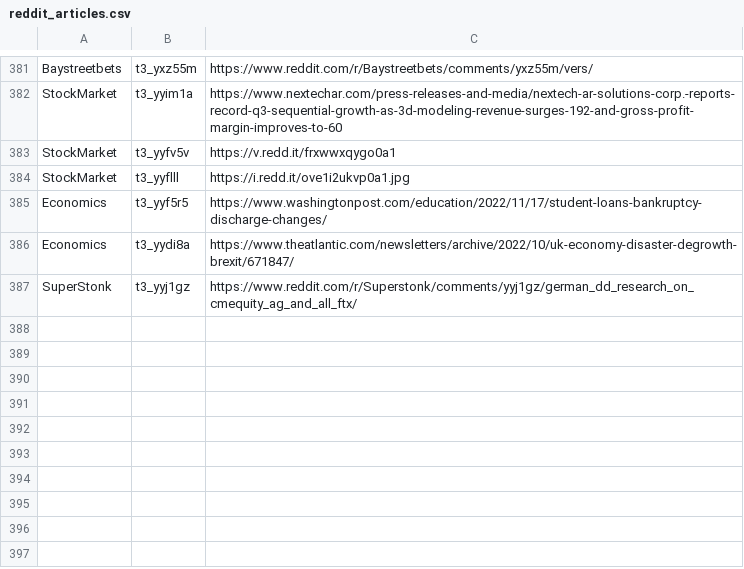
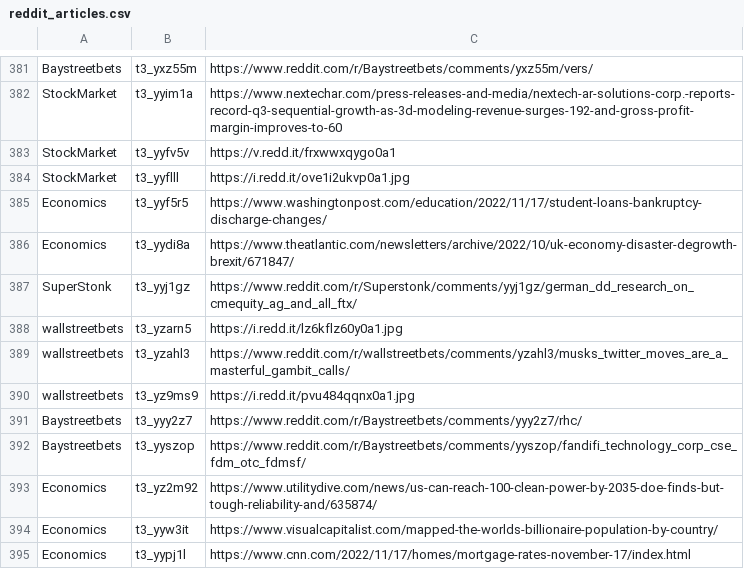
Before and after one commit to dli-invest/stonk_events, a CSV file: data/reddit/reddit_articles.csv, drawn as a sheet; only a part is shown, gaps mark what is left out; the diff names each change by its address in the sheet, - before the commit and + after, or states it on an @@ line.

```diff
--- a/data/reddit/reddit_articles.csv
+++ b/data/reddit/reddit_articles.csv
+row 388: wallstreetbets | t3_yzarn5 | https://i.redd.it/lz6kflz60y0a1.jpg
+row 389: wallstreetbets | t3_yzahl3 | https://www.reddit.com/r/wallstreetbets/comments/yzahl3/musks_twitter_moves_are_a_masterful_gambit_calls/
+row 390: wallstreetbets | t3_yz9ms9 | https://i.redd.it/pvu484qqnx0a1.jpg
+row 391: Baystreetbets | t3_yyy2z7 | https://www.reddit.com/r/Baystreetbets/comments/yyy2z7/rhc/
+row 392: Baystreetbets | t3_yyszop | https://www.reddit.com/r/Baystreetbets/comments/yyszop/fandifi_technology_corp_cse_fdm_otc_fdmsf/
+row 393: Economics | t3_yz2m92 | https://www.utilitydive.com/news/us-can-reach-100-clean-power-by-2035-doe-finds-but-tough-reliability-and/635874/
+row 394: Economics | t3_yyw3it | https://www.visualcapitalist.com/mapped-the-worlds-billionaire-population-by-country/
+row 395: Economics | t3_yypj1l | https://www.cnn.com/2022/11/17/homes/mortgage-rates-november-17/index.html
```
Also changed, not shown: 2 other files.
